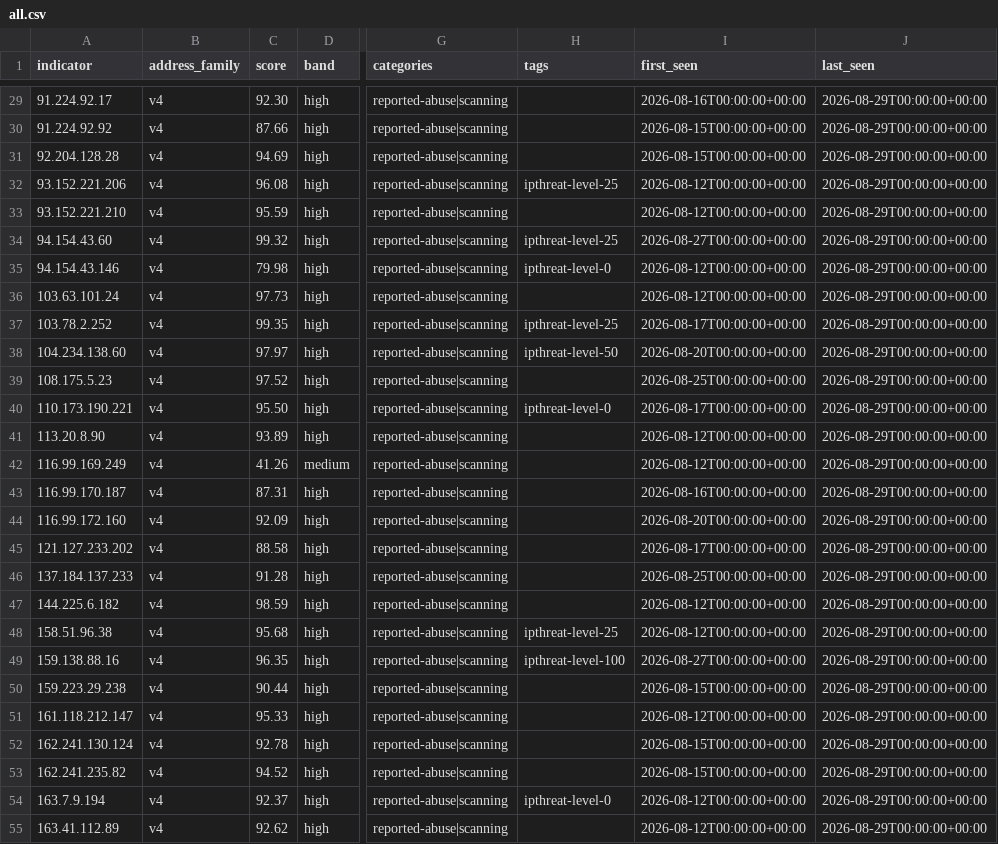
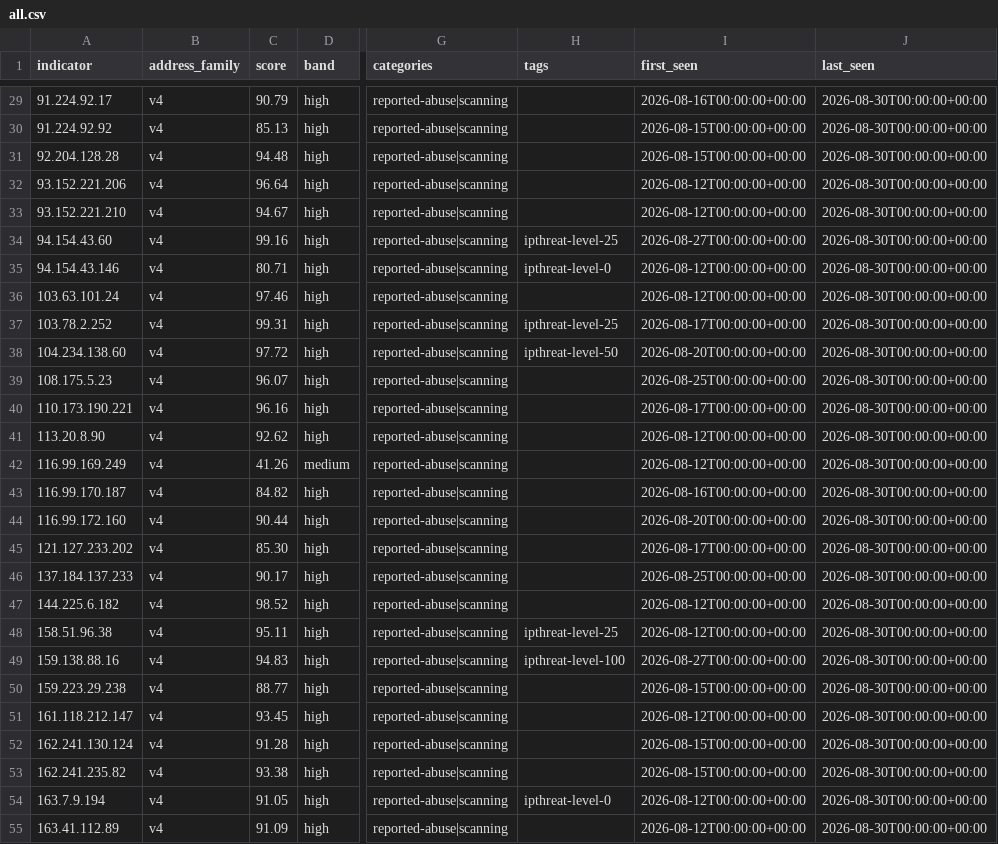
Before and after one commit to neilweitzel/xfeeds, a CSV file: feeds/clean/all.csv, drawn as a sheet; only a part is shown, gaps mark what is left out; the diff covers the shown part only; the diff names each change by its address in the sheet, - before the commit and + after, or states it on an @@ line.

```diff
--- a/feeds/clean/all.csv
+++ b/feeds/clean/all.csv
-C29 (score): 92.30
+C29 (score): 90.79
-J29:J55 (last_seen): 2026-08-29T00:00:00+00:00
+J29:J55 (last_seen): 2026-08-30T00:00:00+00:00
-C30 (score): 87.66
+C30 (score): 85.13
-C31 (score): 94.69
+C31 (score): 94.48
-C32 (score): 96.08
+C32 (score): 96.64
-H32 (tags): ipthreat-level-25
+H32 (tags): (empty)
-C33 (score): 95.59
+C33 (score): 94.67
-C34 (score): 99.32
+C34 (score): 99.16
-C35 (score): 79.98
+C35 (score): 80.71
-C36 (score): 97.73
+C36 (score): 97.46
-C37 (score): 99.35
+C37 (score): 99.31
-C38 (score): 97.97
+C38 (score): 97.72
-C39 (score): 97.52
+C39 (score): 96.07
-C40 (score): 95.50
+C40 (score): 96.16
-H40 (tags): ipthreat-level-0
+H40 (tags): (empty)
-C41 (score): 93.89
+C41 (score): 92.62
-C43 (score): 87.31
+C43 (score): 84.82
-C44 (score): 92.09
+C44 (score): 90.44
-C45 (score): 88.58
+C45 (score): 85.30
-C46 (score): 91.28
+C46 (score): 90.17
-C47 (score): 98.59
+C47 (score): 98.52
-C48 (score): 95.68
+C48 (score): 95.11
-C49 (score): 96.35
+C49 (score): 94.83
-C50 (score): 90.44
+C50 (score): 88.77
-C51 (score): 95.33
+C51 (score): 93.45
-C52 (score): 92.78
+C52 (score): 91.28
-C53 (score): 94.52
+C53 (score): 93.38
-C54 (score): 92.37
+C54 (score): 91.05
-C55 (score): 92.62
+C55 (score): 91.09
```
Also changed, not shown: 89 edited cells elsewhere in this file, 51 other files.
